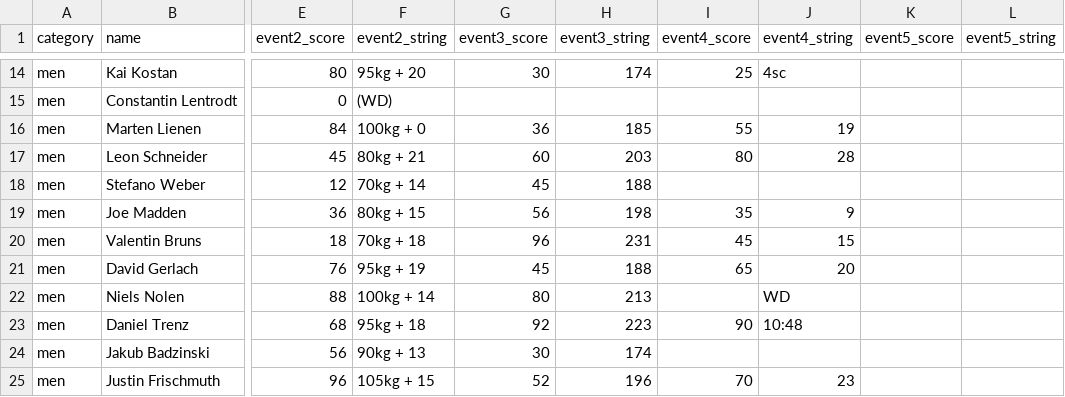
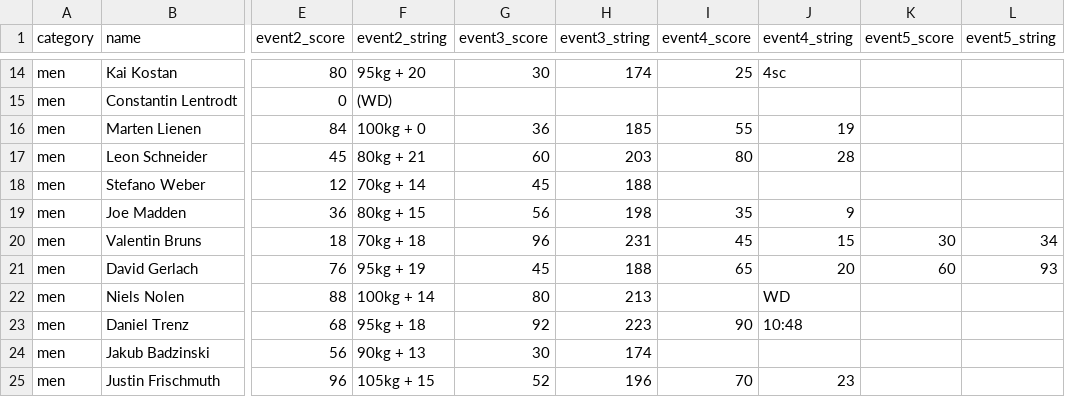
Before and after one commit to borislavdrag/cfmleaderboard, a CSV file: data.csv, drawn as a sheet; only a part is shown, gaps mark what is left out; the diff covers the shown part only; the diff names each change by its address in the sheet, - before the commit and + after, or states it on an @@ line.

```diff
--- a/data.csv
+++ b/data.csv
-K20 (event5_score): (empty)
+K20 (event5_score): 30
-L20 (event5_string): (empty)
+L20 (event5_string): 34
-K21 (event5_score): (empty)
+K21 (event5_score): 60
-L21 (event5_string): (empty)
+L21 (event5_string): 93
```
Also changed, not shown: 20 edited cells elsewhere in this file.
